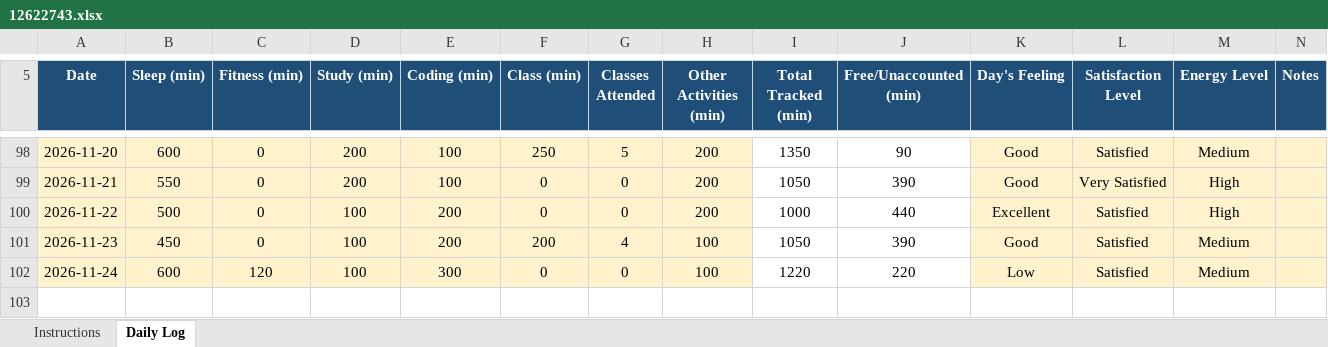
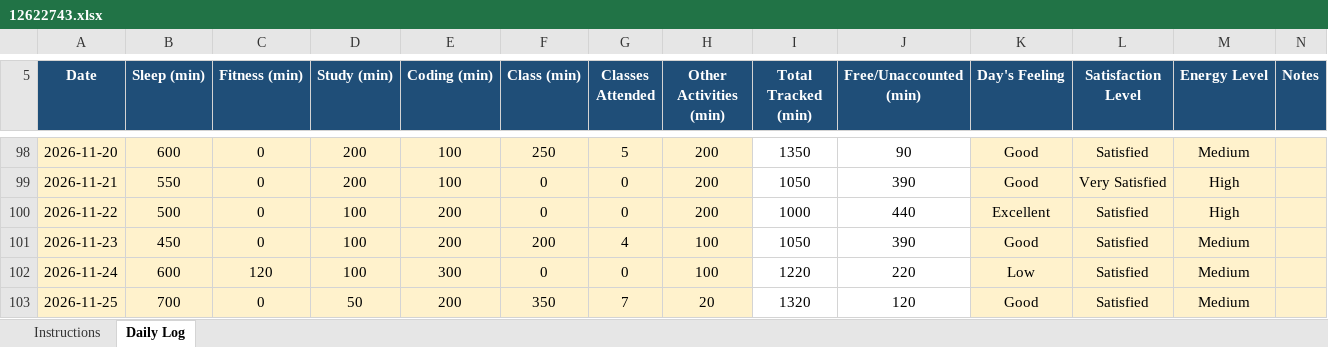
Before and after one commit to akshat0052/CAP776, an Excel workbook: 12622743.xlsx, sheet Daily Log, drawn as a sheet; only a part is shown, gaps mark what is left out; values as stored, in another font and other column widths than the file's, no borders; conditional formats not drawn; the diff names each change by its address in the sheet, - before the commit and + after, or states it on an @@ line.

```diff
--- a/12622743.xlsx (sheet Daily Log)
+++ b/12622743.xlsx (sheet Daily Log)
+row 103: 2026-11-25 | 700 | 0 | 50 | 200 | 350 | 7 | 20 | 1320 | 120 | Good | Satisfied | Medium
```
Also changed, not shown: 1 other file.
